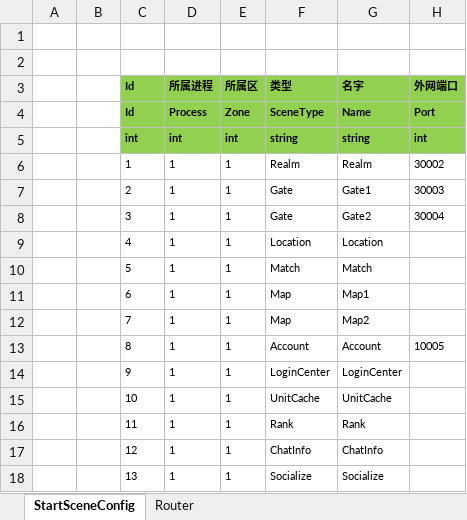
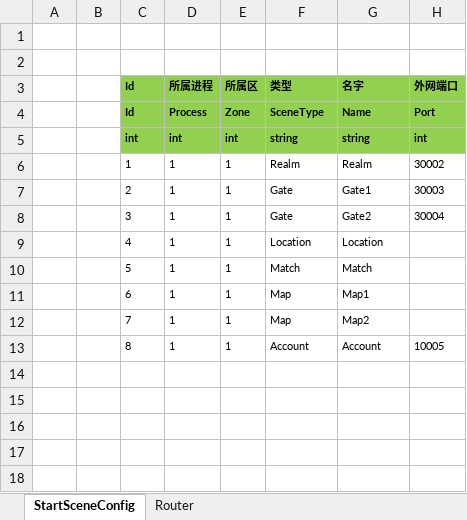
Before and after one commit to liaoshen2007/SCNUPro, an Excel workbook: Unity/Assets/Config/Excel/StartConfig/Localhost/StartSceneConfig@s.xlsx, sheet StartSceneConfig, drawn as a sheet; values as stored, in another font and other column widths than the file's, no borders; the diff names each change by its address in the sheet, - before the commit and + after, or states it on an @@ line.

```diff
--- a/Unity/Assets/Config/Excel/StartConfig/Localhost/StartSceneConfig@s.xlsx (sheet StartSceneConfig)
+++ b/Unity/Assets/Config/Excel/StartConfig/Localhost/StartSceneConfig@s.xlsx (sheet StartSceneConfig)
-row 14:  |  | 9 | 1 | 1 | LoginCenter | LoginCenter
-row 15:  |  | 10 | 1 | 1 | UnitCache | UnitCache
-row 16:  |  | 11 | 1 | 1 | Rank | Rank
-row 17:  |  | 12 | 1 | 1 | ChatInfo | ChatInfo
-row 18:  |  | 13 | 1 | 1 | Socialize | Socialize
```
Also changed, not shown: 22 other files.
